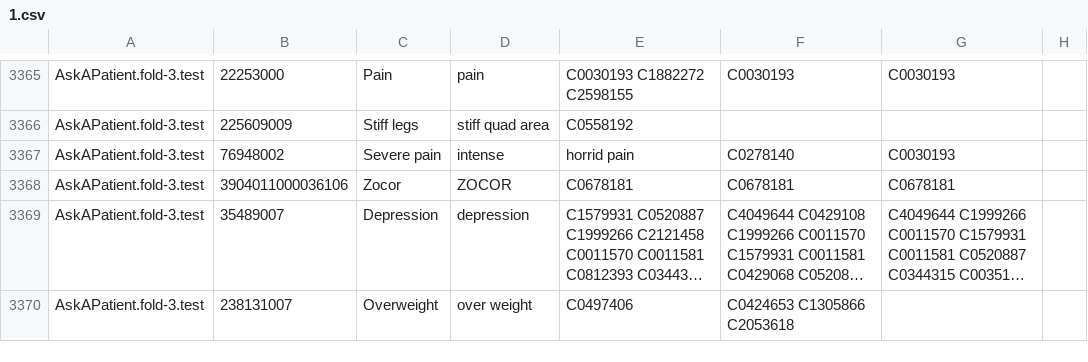
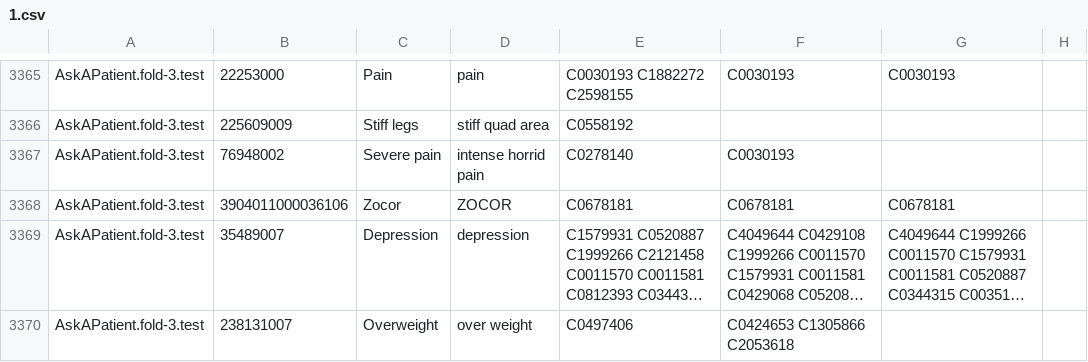
Before and after one commit to Sinki25/NLP, a CSV file: 1.csv, drawn as a sheet; only a part is shown, gaps mark what is left out; long unchanged cells end in ….

Commit message:
Update 1.csv

```diff
--- a/1.csv
+++ b/1.csv
@@ -3366,3 +3366,3 @@ AskAPatient.fold-3.test,22253000,Pain,pain,C0030193 C1882272 C2598155,C0030193,C
 AskAPatient.fold-3.test,225609009,Stiff legs,stiff quad area,C0558192,,
-AskAPatient.fold-3.test,76948002,Severe pain,intense, horrid pain,C0278140,C0030193,
+AskAPatient.fold-3.test,76948002,Severe pain,intense horrid pain,C0278140,C0030193,
 AskAPatient.fold-3.test,3904011000036106,Zocor,ZOCOR,C0678181,C0678181,C0678181
```
